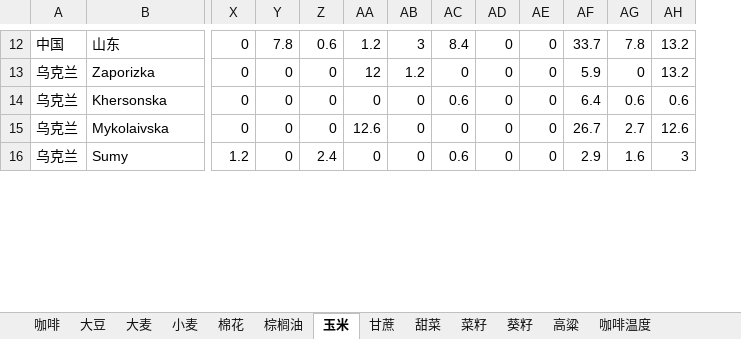
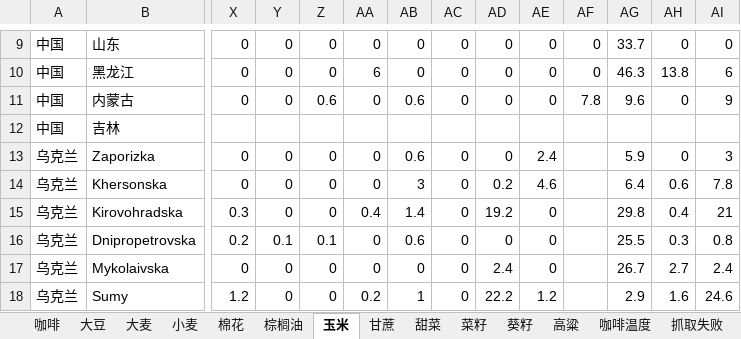
Before and after one commit to 2368846312-oss/ag-weather, an Excel workbook: 全球农产品降水数据_最新.xlsx, sheet 玉米, drawn as a sheet; only a part is shown, gaps mark what is left out; values as stored, in another font and other column widths than the file's, no cell formats; addresses are those after the commit; rows hold the shown columns only; the diff covers the shown part only; the diff names each change by its address in the sheet, - before the commit and + after, or states it on an @@ line.

```diff
--- a/全球农产品降水数据_最新.xlsx (sheet 玉米)
+++ b/全球农产品降水数据_最新.xlsx (sheet 玉米)
+sheet tab: 抓取失败
+column AF, row 9: 0
-Y9: 7.8
+Y9: 0
-Z9: 0.6
+Z9: 0
-AA9: 1.2
+AA9: 0
-AB9: 3
+AB9: 0
-AC9: 8.4
+AC9: 0
-AH9: 7.8
+AH9: 0
-AI9: 13.2
+AI9: 0
+row 10: 中国 | 黑龙江 | 0 | 0 | 0 | 6 | 0 | 0 | 0 | 0 | 0 | 46.3 | 13.8 | 6
+row 11: 中国 | 内蒙古 | 0 | 0 | 0.6 | 0 | 0.6 | 0 | 0 | 0 | 7.8 | 9.6 | 0 | 9
+row 12: 中国 | 吉林
-AA13: 12
+AA13: 0
-AB13: 1.2
+AB13: 0.6
-AE13: 0
+AE13: 2.4
-AI13: 13.2
+AI13: 3
-AB14: 0
+AB14: 3
-AC14: 0.6
+AC14: 0
-AD14: 0
+AD14: 0.2
-AE14: 0
+AE14: 4.6
-AI14: 0.6
+AI14: 7.8
+row 15: 乌克兰 | Kirovohradska | 0.3 | 0 | 0 | 0.4 | 1.4 | 0 | 19.2 | 0 |  | 29.8 | 0.4 | 21
+row 16: 乌克兰 | Dnipropetrovska | 0.2 | 0.1 | 0.1 | 0 | 0.6 | 0 | 0 | 0 |  | 25.5 | 0.3 | 0.8
-AA17: 12.6
+AA17: 0
-AD17: 0
+AD17: 2.4
-AI17: 12.6
+AI17: 2.4
-Z18: 2.4
+Z18: 0
-AA18: 0
+AA18: 0.2
-AB18: 0
+AB18: 1
-AC18: 0.6
+AC18: 0
-AD18: 0
+AD18: 22.2
-AE18: 0
+AE18: 1.2
-AI18: 3
+AI18: 24.6
```
Also changed, not shown: 11 added rows, 16 removed rows and 222 edited cells elsewhere in this sheet, sheet 小麦, sheet 咖啡温度, sheet 高粱, sheet 菜籽, sheet 葵籽, sheet 大豆, 6 more sheets, cell formats, VHI_Data/VHI_最近6周汇总.xlsx.
